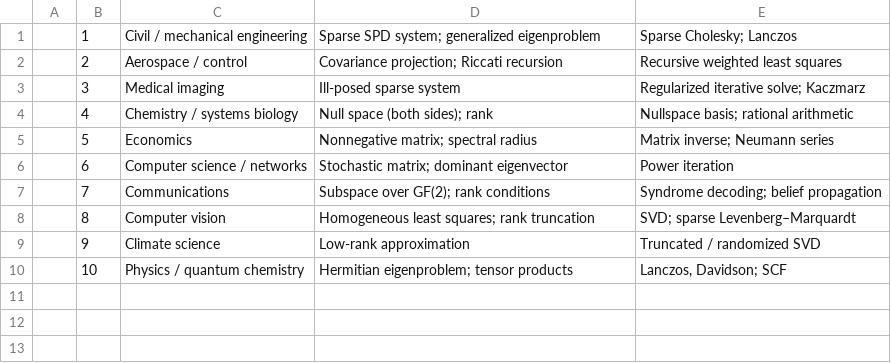
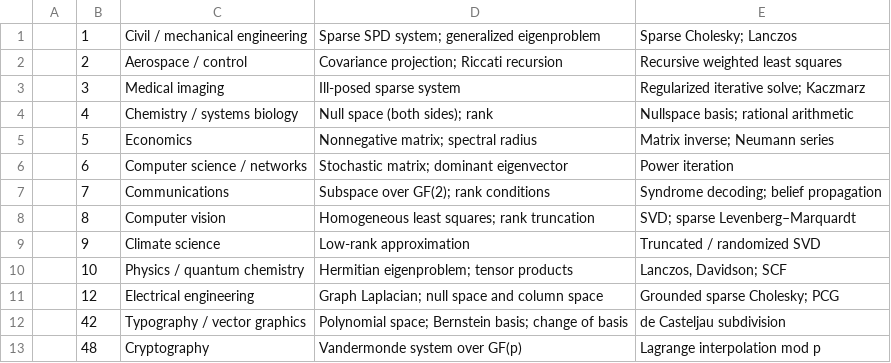
Before and after one commit to jeargle/rLinearAlgebra, a TSV file: docs/coverage_labels.tsv, drawn as a sheet; the diff names each change by its address in the sheet, - before the commit and + after, or states it on an @@ line.

Commit message:
write Tier 1 pilot entries (resistor networks, Bezier curves, Shamir); add 'written' status
- entries 12, 42, 48 graduate from backlog.yaml with status 'written'
- build: load_entries accepts only seed/written; catalog counts seed and written separately;
  coverage_labels.tsv must cover every written entry
- docs: Version 0.2; written entries keep criteria 3-4 but not 1-2; graduated backlog bullets removed
- terms.yaml: Wikipedia links for the three new entries, verified against the API

```diff
--- a/docs/coverage_labels.tsv
+++ b/docs/coverage_labels.tsv
+row 11:  | 12 | Electrical engineering | Graph Laplacian; null space and column space | Grounded sparse Cholesky; PCG
+row 12:  | 42 | Typography / vector graphics | Polynomial space; Bernstein basis; change of basis | de Casteljau subdivision
+row 13:  | 48 | Cryptography | Vandermonde system over GF(p) | Lagrange interpolation mod p
```
Also changed, not shown: dist/domain_terminology_map.csv, dist/index.csv, 16 other files.
